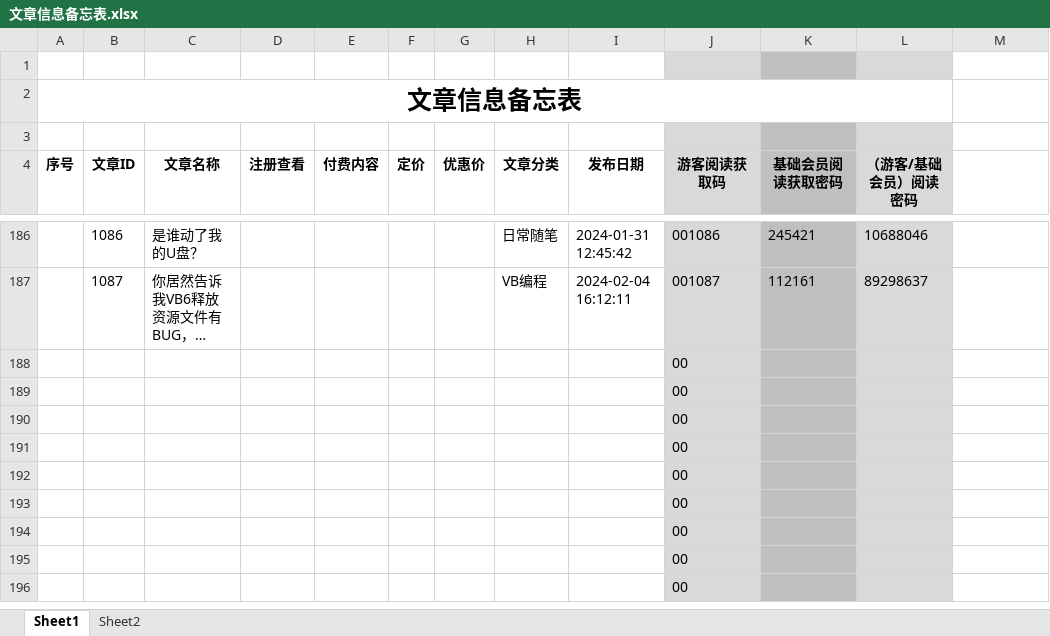
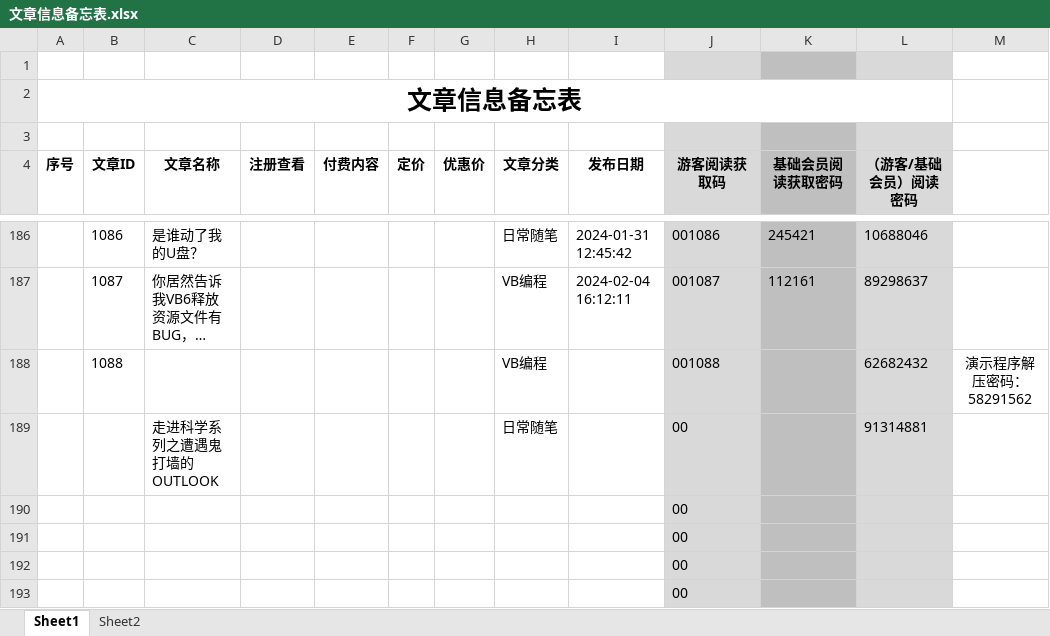
Before and after one commit to panxibei/writing, an Excel workbook: 11_付费课程/99.资料/文章信息备忘表.xlsx, sheet Sheet1, drawn as a sheet; only a part is shown, gaps mark what is left out; the shorter side is filled out with more unchanged rows; long unchanged cells end in …; values as stored, in another font and other column widths than the file's, no borders; conditional formats not drawn; removed rows and columns are numbered as before the commit, all else as after; the diff names each change by its address in the sheet, - before the commit and + after, or states it on an @@ line.

```diff
--- a/11_付费课程/99.资料/文章信息备忘表.xlsx (sheet Sheet1)
+++ b/11_付费课程/99.资料/文章信息备忘表.xlsx (sheet Sheet1)
-row 188:  |  |  |  |  |  |  |  |  | 00
-row 189:  |  |  |  |  |  |  |  |  | 00
+row 188:  | 1088 |  |  |  |  |  | VB编程 |  | 001088 |  | 62682432 | 演示程序解压密码：58291562
+row 189:  |  | 走进科学系列之遭遇鬼打墙的OUTLOOK |  |  |  |  | 日常随笔 |  | 00 |  | 91314881
```
Also changed, not shown: 10 other files.
